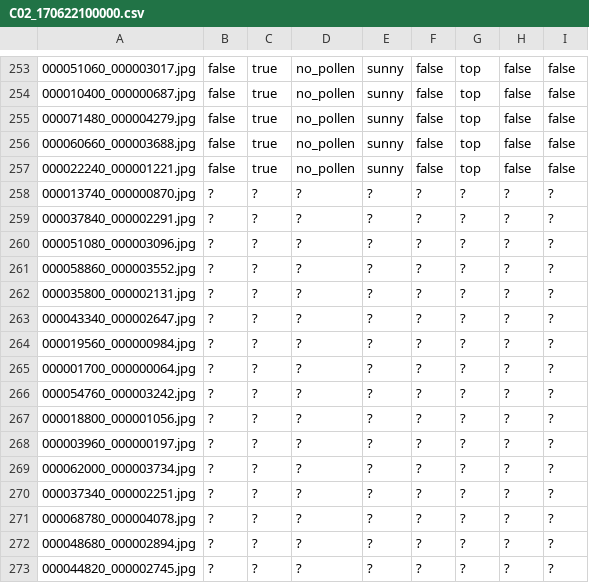
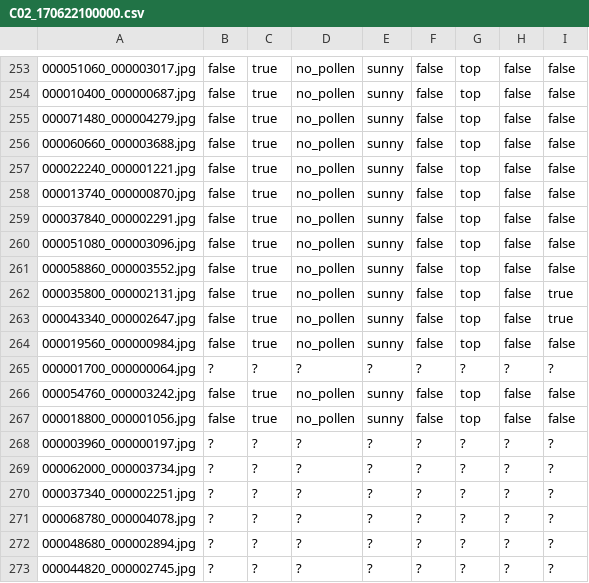
Before and after one commit to CJ-light/LabelBeeTags, a CSV file: C02_170622100000.csv, drawn as a sheet; only a part is shown, gaps mark what is left out; the diff names each change by its address in the sheet, - before the commit and + after, or states it on an @@ line.

Commit message:
Commit by Carlos

```diff
--- a/C02_170622100000.csv
+++ b/C02_170622100000.csv
-B258:B264: ?
+B258:B264: false
-C258:C264: ?
+C258:C264: true
-D258:D264: ?
+D258:D264: no_pollen
-E258:E264: ?
+E258:E264: sunny
-F258:F264: ?
+F258:F264: false
-G258:G264: ?
+G258:G264: top
-H258:H264: ?
+H258:H264: false
-I258:I261: ?
+I258:I261: false
-I262:I263: ?
+I262:I263: true
-I264: ?
+I264: false
-B266:B267: ?
+B266:B267: false
-C266:C267: ?
+C266:C267: true
-D266:D267: ?
+D266:D267: no_pollen
-E266:E267: ?
+E266:E267: sunny
-F266:F267: ?
+F266:F267: false
-G266:G267: ?
+G266:G267: top
-H266:H267: ?
+H266:H267: false
-I266:I267: ?
+I266:I267: false
```
